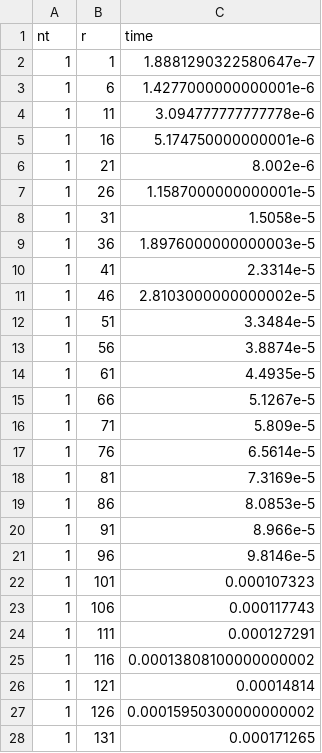
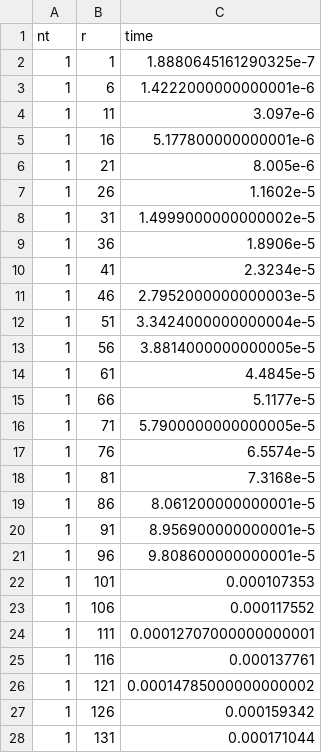
Before and after one commit to JuliaAstro/Photometry.jl, a CSV file: bench/aperture_size/julia_aperture_size.csv, drawn as a sheet; only a part is shown; the diff covers the shown part only.

Commit message:
update benchmark plots

```diff
--- a/bench/aperture_size/julia_aperture_size.csv
+++ b/bench/aperture_size/julia_aperture_size.csv
@@ -1,28 +1,28 @@
 nt,r,time
-1,1,1.8881290322580647e-7
-1,6,1.4277000000000001e-6
-1,11,3.094777777777778e-6
-1,16,5.174750000000001e-6
-1,21,8.002e-6
-1,26,1.1587000000000001e-5
-1,31,1.5058e-5
-1,36,1.8976000000000003e-5
-1,41,2.3314e-5
-1,46,2.8103000000000002e-5
-1,51,3.3484e-5
-1,56,3.8874e-5
-1,61,4.4935e-5
-1,66,5.1267e-5
-1,71,5.809e-5
-1,76,6.5614e-5
-1,81,7.3169e-5
-1,86,8.0853e-5
-1,91,8.966e-5
-1,96,9.8146e-5
-1,101,0.000107323
-1,106,0.000117743
-1,111,0.000127291
-1,116,0.00013808100000000002
-1,121,0.00014814
-1,126,0.00015950300000000002
-1,131,0.000171265
+1,1,1.8880645161290325e-7
+1,6,1.4222000000000001e-6
+1,11,3.097e-6
+1,16,5.177800000000001e-6
+1,21,8.005e-6
+1,26,1.1602e-5
+1,31,1.4999000000000002e-5
+1,36,1.8906e-5
+1,41,2.3234e-5
+1,46,2.7952000000000003e-5
+1,51,3.3424000000000004e-5
+1,56,3.8814000000000005e-5
+1,61,4.4845e-5
+1,66,5.1177e-5
+1,71,5.7900000000000005e-5
+1,76,6.5574e-5
+1,81,7.3168e-5
+1,86,8.061200000000001e-5
+1,91,8.956900000000001e-5
+1,96,9.808600000000001e-5
+1,101,0.000107353
+1,106,0.000117552
+1,111,0.00012707000000000001
+1,116,0.000137761
+1,121,0.00014785000000000002
+1,126,0.000159342
+1,131,0.000171044
```
Also changed, not shown: 91 edited cells elsewhere in this file, bench/aperture_size/julia_aperture_size-ellipse.csv, bench/num_apertures/julia_num_apertures-ellipse.csv, 3 other files.
